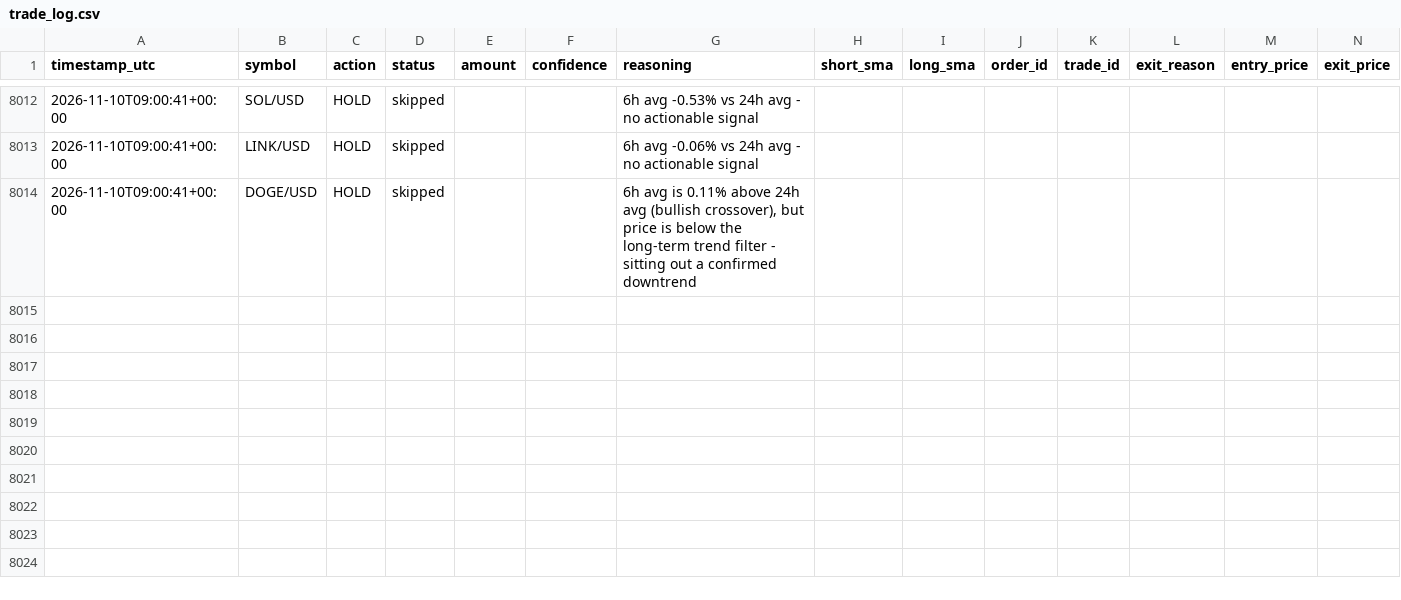
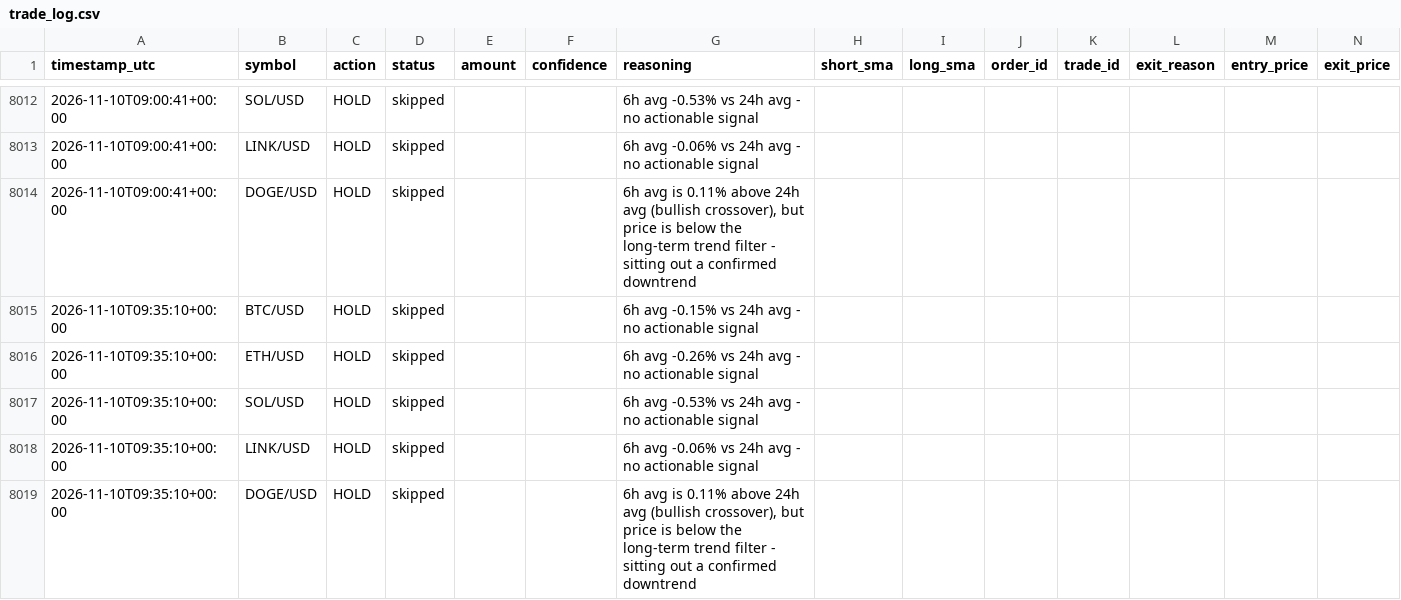
Before and after one commit to wheresej2k/crypto-trading-agent, a CSV file: logs/trade_log.csv, drawn as a sheet; only a part is shown, gaps mark what is left out; rows hold the shown columns only; the diff names each change by its address in the sheet, - before the commit and + after, or states it on an @@ line.

```diff
--- a/logs/trade_log.csv
+++ b/logs/trade_log.csv
+row 8015: 2026-11-10T09:35:10+00:00 | BTC/USD | HOLD | skipped |  |  | 6h avg -0.15% vs 24h avg - no actionable signal
+row 8016: 2026-11-10T09:35:10+00:00 | ETH/USD | HOLD | skipped |  |  | 6h avg -0.26% vs 24h avg - no actionable signal
+row 8017: 2026-11-10T09:35:10+00:00 | SOL/USD | HOLD | skipped |  |  | 6h avg -0.53% vs 24h avg - no actionable signal
+row 8018: 2026-11-10T09:35:10+00:00 | LINK/USD | HOLD | skipped |  |  | 6h avg -0.06% vs 24h avg - no actionable signal
+row 8019: 2026-11-10T09:35:10+00:00 | DOGE/USD | HOLD | skipped |  |  | 6h avg is 0.11% above 24h avg (bullish crossover), but price is below the long-term trend filter - sitting out a confirmed downtrend
```
Also changed, not shown: 2 other files.
